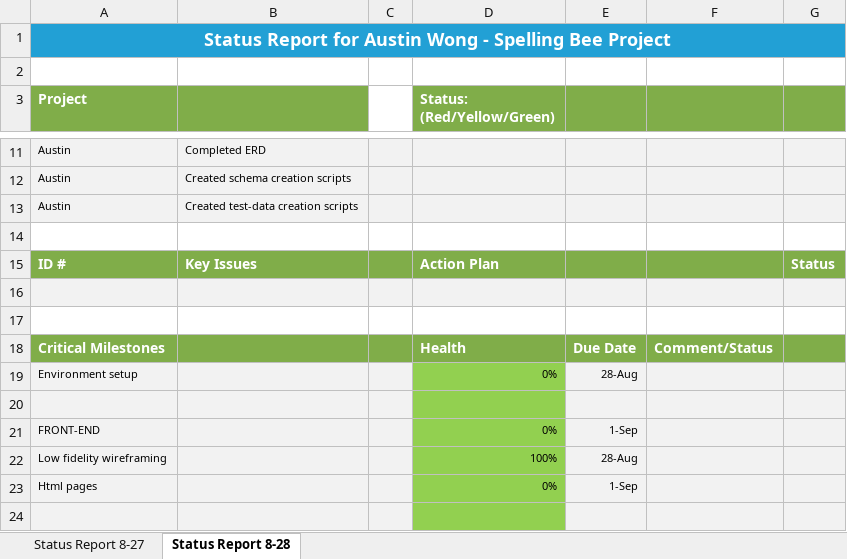
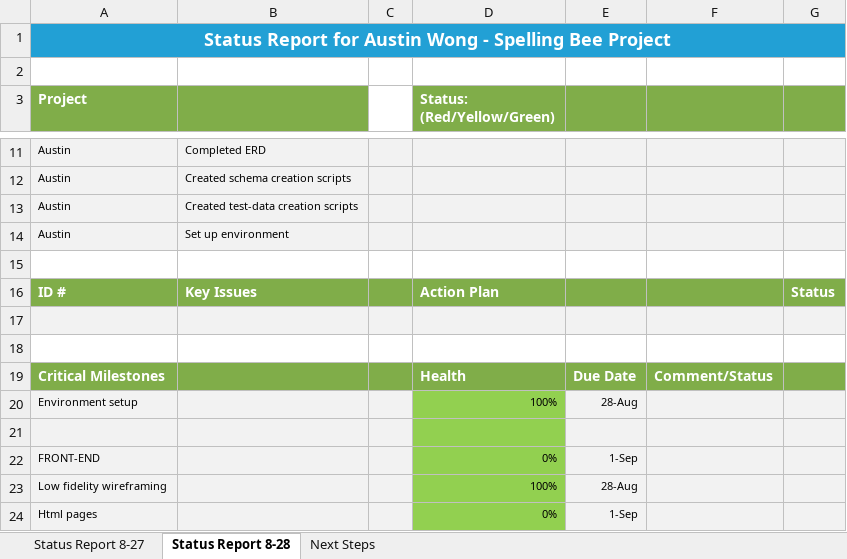
Before and after one commit to The-Software-Guild/final-project-repo-austinwongdev, an Excel workbook: mgmt-documents/AW_status.xlsx, sheet Status Report 8-28, drawn as a sheet; only a part is shown, gaps mark what is left out; the shorter side is filled out with more unchanged rows; values as stored, in another font and other column widths than the file's, no borders; addresses are those after the commit; the diff names each change by its address in the sheet, - before the commit and + after, or states it on an @@ line.

```diff
--- a/mgmt-documents/AW_status.xlsx (sheet Status Report 8-28)
+++ b/mgmt-documents/AW_status.xlsx (sheet Status Report 8-28)
+sheet tab: Next Steps
+row 14: Austin | Set up environment
-D20 (Status: (Red/Yellow/Green)): 0%
+D20 (Status: (Red/Yellow/Green)): 100%
```
Also changed, not shown: 29 other files.
